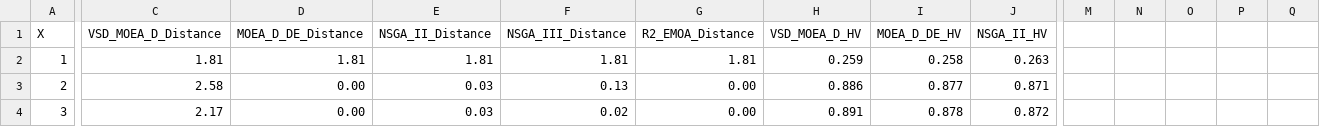
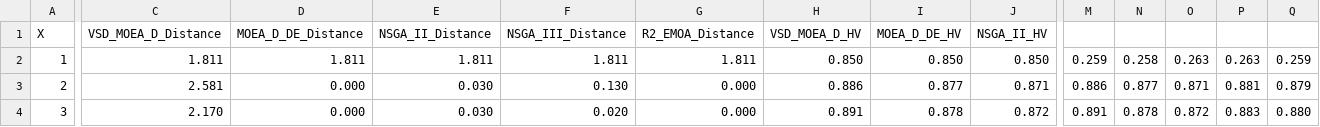
Before and after one commit to joelchaconcastillo/Decompositon-MOEA, a CSV file: version1/images/Diagrams_Tikz/CSV/Diversity_HV_Long_Term_WFG5.csv, drawn as a sheet; only a part is shown, gaps mark what is left out; the diff covers the shown part only; the diff names each change by its address in the sheet, - before the commit and + after, or states it on an @@ line.

Commit message:
update images

```diff
--- a/version1/images/Diagrams_Tikz/CSV/Diversity_HV_Long_Term_WFG5.csv
+++ b/version1/images/Diagrams_Tikz/CSV/Diversity_HV_Long_Term_WFG5.csv
-C2 (VSD_MOEA_D_Distance): 1.81
+C2 (VSD_MOEA_D_Distance): 1.811
-D2 (MOEA_D_DE_Distance): 1.81
+D2 (MOEA_D_DE_Distance): 1.811
-E2 (NSGA_II_Distance): 1.81
+E2 (NSGA_II_Distance): 1.811
-F2 (NSGA_III_Distance): 1.81
+F2 (NSGA_III_Distance): 1.811
-G2 (R2_EMOA_Distance): 1.81
+G2 (R2_EMOA_Distance): 1.811
-H2 (VSD_MOEA_D_HV): 0.259
+H2 (VSD_MOEA_D_HV): 0.850
-I2 (MOEA_D_DE_HV): 0.258
+I2 (MOEA_D_DE_HV): 0.850
-J2 (NSGA_II_HV): 0.263
+J2 (NSGA_II_HV): 0.850
-M2: (empty)
+M2: 0.259
-N2: (empty)
+N2: 0.258
-O2: (empty)
+O2: 0.263
-P2: (empty)
+P2: 0.263
-Q2: (empty)
+Q2: 0.259
-C3 (VSD_MOEA_D_Distance): 2.58
+C3 (VSD_MOEA_D_Distance): 2.581
-D3:D4 (MOEA_D_DE_Distance): 0.00
+D3:D4 (MOEA_D_DE_Distance): 0.000
-E3:E4 (NSGA_II_Distance): 0.03
+E3:E4 (NSGA_II_Distance): 0.030
-F3 (NSGA_III_Distance): 0.13
+F3 (NSGA_III_Distance): 0.130
-G3:G4 (R2_EMOA_Distance): 0.00
+G3:G4 (R2_EMOA_Distance): 0.000
-M3: (empty)
+M3: 0.886
-N3: (empty)
+N3: 0.877
-O3: (empty)
+O3: 0.871
-P3: (empty)
+P3: 0.881
-Q3: (empty)
+Q3: 0.879
-C4 (VSD_MOEA_D_Distance): 2.17
+C4 (VSD_MOEA_D_Distance): 2.170
-F4 (NSGA_III_Distance): 0.02
+F4 (NSGA_III_Distance): 0.020
-M4: (empty)
+M4: 0.891
-N4: (empty)
+N4: 0.878
-O4: (empty)
+O4: 0.872
-P4: (empty)
+P4: 0.883
-Q4: (empty)
+Q4: 0.880
```
Also changed, not shown: 82 edited cells elsewhere in this file, 14 other files.
